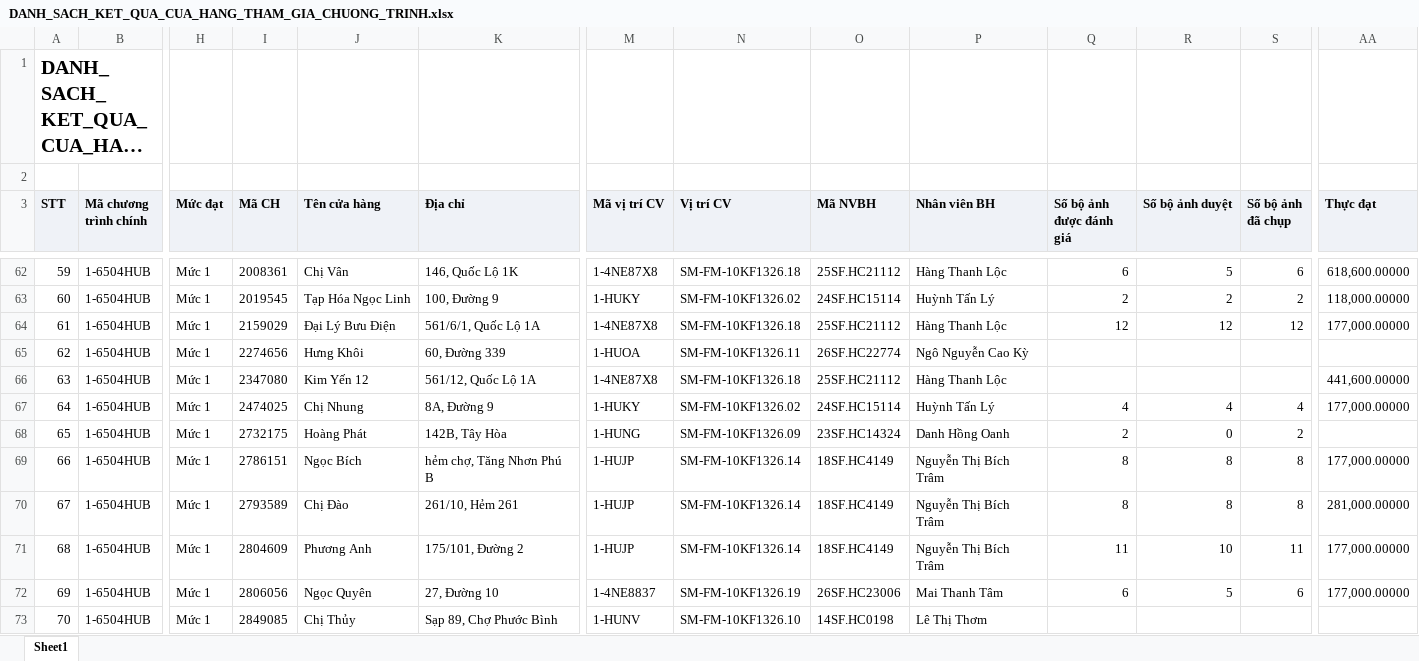
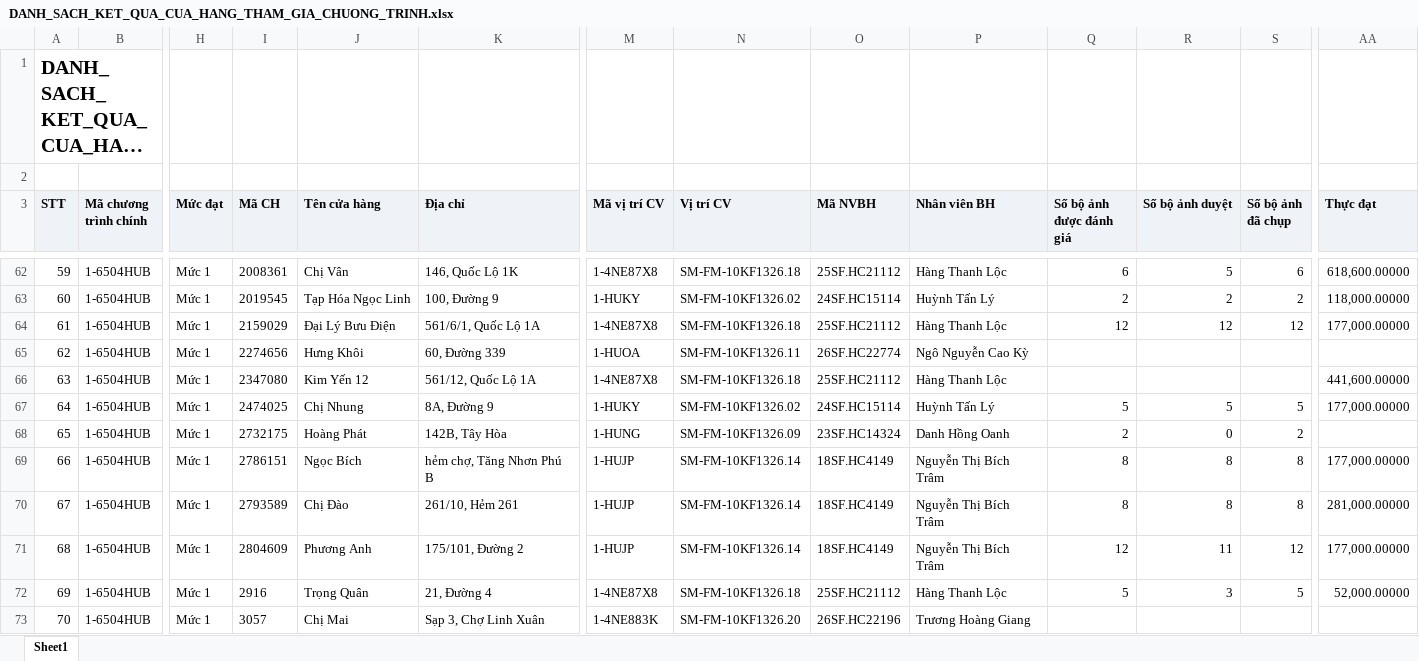
Before and after one commit to Tantt2026/Dashboard-Masan, an Excel workbook: data/Thang11/DANH_SACH_KET_QUA_CUA_HANG_THAM_GIA_CHUONG_TRINH.xlsx, sheet Sheet1, drawn as a sheet; only a part is shown, gaps mark what is left out; long unchanged cells end in …; values as stored, in another font and other column widths than the file's, no borders; the diff covers the shown part only; the diff names each change by its address in the sheet, - before the commit and + after, or states it on an @@ line.

```diff
--- a/data/Thang11/DANH_SACH_KET_QUA_CUA_HANG_THAM_GIA_CHUONG_TRINH.xlsx (sheet Sheet1)
+++ b/data/Thang11/DANH_SACH_KET_QUA_CUA_HANG_THAM_GIA_CHUONG_TRINH.xlsx (sheet Sheet1)
-Q67 (Số bộ ảnh được đánh giá): 4
+Q67 (Số bộ ảnh được đánh giá): 5
-R67 (Số bộ ảnh duyệt): 4
+R67 (Số bộ ảnh duyệt): 5
-S67 (Số bộ ảnh đã chụp): 4
+S67 (Số bộ ảnh đã chụp): 5
-Q71 (Số bộ ảnh được đánh giá): 11
+Q71 (Số bộ ảnh được đánh giá): 12
-R71 (Số bộ ảnh duyệt): 10
+R71 (Số bộ ảnh duyệt): 11
-S71 (Số bộ ảnh đã chụp): 11
+S71 (Số bộ ảnh đã chụp): 12
-I72 (Mã CH): 2806056
+I72 (Mã CH): 2916
-J72 (Tên cửa hàng): Ngọc Quyên
+J72 (Tên cửa hàng): Trọng Quân
-K72 (Địa chỉ): 27, Đường 10
+K72 (Địa chỉ): 21, Đường 4
-M72 (Mã vị trí CV): 1-4NE8837
+M72 (Mã vị trí CV): 1-4NE87X8
-N72 (Vị trí CV): SM-FM-10KF1326.19
+N72 (Vị trí CV): SM-FM-10KF1326.18
-O72 (Mã NVBH): 26SF.HC23006
+O72 (Mã NVBH): 25SF.HC21112
-P72 (Nhân viên BH): Mai Thanh Tâm
+P72 (Nhân viên BH): Hàng Thanh Lộc
-Q72 (Số bộ ảnh được đánh giá): 6
+Q72 (Số bộ ảnh được đánh giá): 5
-R72 (Số bộ ảnh duyệt): 5
+R72 (Số bộ ảnh duyệt): 3
-S72 (Số bộ ảnh đã chụp): 6
+S72 (Số bộ ảnh đã chụp): 5
-AA72 (Thực đạt): 177,000.00000
+AA72 (Thực đạt): 52,000.00000
-I73 (Mã CH): 2849085
+I73 (Mã CH): 3057
-J73 (Tên cửa hàng): Chị Thủy
+J73 (Tên cửa hàng): Chị Mai
-K73 (Địa chỉ): Sạp 89, Chợ Phước Bình
+K73 (Địa chỉ): Sạp 3, Chợ Linh Xuân
-M73 (Mã vị trí CV): 1-HUNV
+M73 (Mã vị trí CV): 1-4NE883K
-N73 (Vị trí CV): SM-FM-10KF1326.10
+N73 (Vị trí CV): SM-FM-10KF1326.20
-O73 (Mã NVBH): 14SF.HC0198
+O73 (Mã NVBH): 26SF.HC22196
-P73 (Nhân viên BH): Lê Thị Thơm
+P73 (Nhân viên BH): Trương Hoàng Giang
```
Also changed, not shown: 578 edited cells elsewhere in this sheet, data/Thang11/DanhSachLichViengTham.xlsx, data/Thang11/DanhSachXetBoHinhTrungBay.xlsx, 2 other files.
